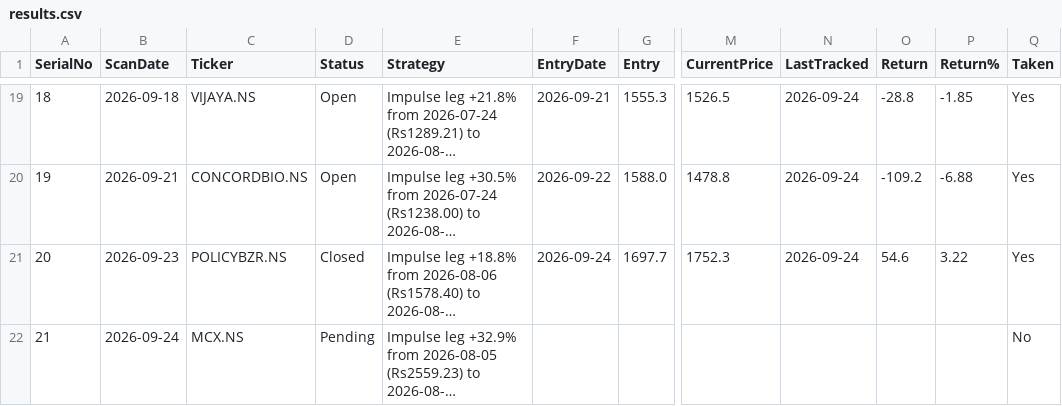
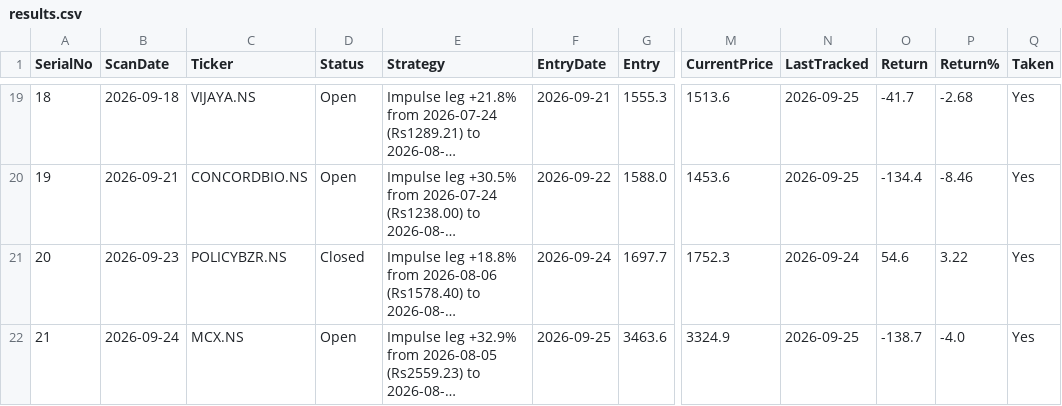
Before and after one commit to Jinish2023/4pm_swing, a CSV file: results.csv, drawn as a sheet; only a part is shown, gaps mark what is left out; long unchanged cells end in …; the diff covers the shown part only; the diff names each change by its address in the sheet, - before the commit and + after, or states it on an @@ line.

Commit message:
Update results.csv (track)

```diff
--- a/results.csv
+++ b/results.csv
-M19 (CurrentPrice): 1526.5
+M19 (CurrentPrice): 1513.6
-N19:N20 (LastTracked): 2026-09-24
+N19:N20 (LastTracked): 2026-09-25
-O19 (Return): -28.8
+O19 (Return): -41.7
-P19 (Return%): -1.85
+P19 (Return%): -2.68
-M20 (CurrentPrice): 1478.8
+M20 (CurrentPrice): 1453.6
-O20 (Return): -109.2
+O20 (Return): -134.4
-P20 (Return%): -6.88
+P20 (Return%): -8.46
-D22 (Status): Pending
+D22 (Status): Open
-F22 (EntryDate): (empty)
+F22 (EntryDate): 2026-09-25
-G22 (Entry): (empty)
+G22 (Entry): 3463.6
-M22 (CurrentPrice): (empty)
+M22 (CurrentPrice): 3324.9
-N22 (LastTracked): (empty)
+N22 (LastTracked): 2026-09-25
-O22 (Return): (empty)
+O22 (Return): -138.7
-P22 (Return%): (empty)
+P22 (Return%): -4.0
-Q22 (Taken): No
+Q22 (Taken): Yes
```
Also changed, not shown: 36 edited cells elsewhere in this file.
